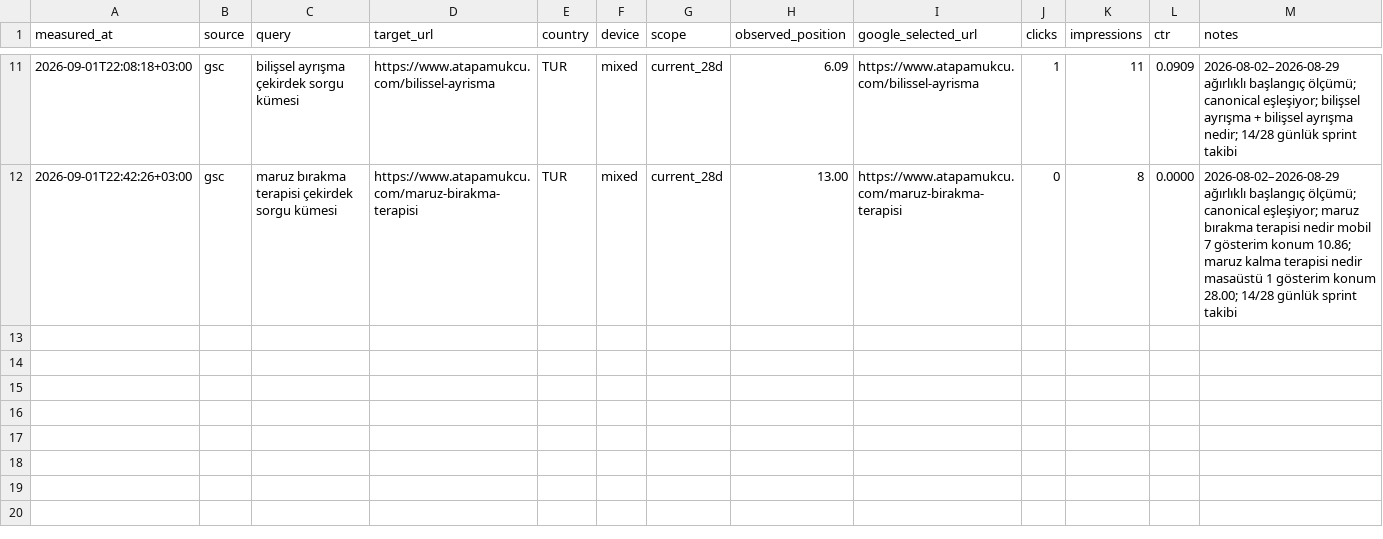
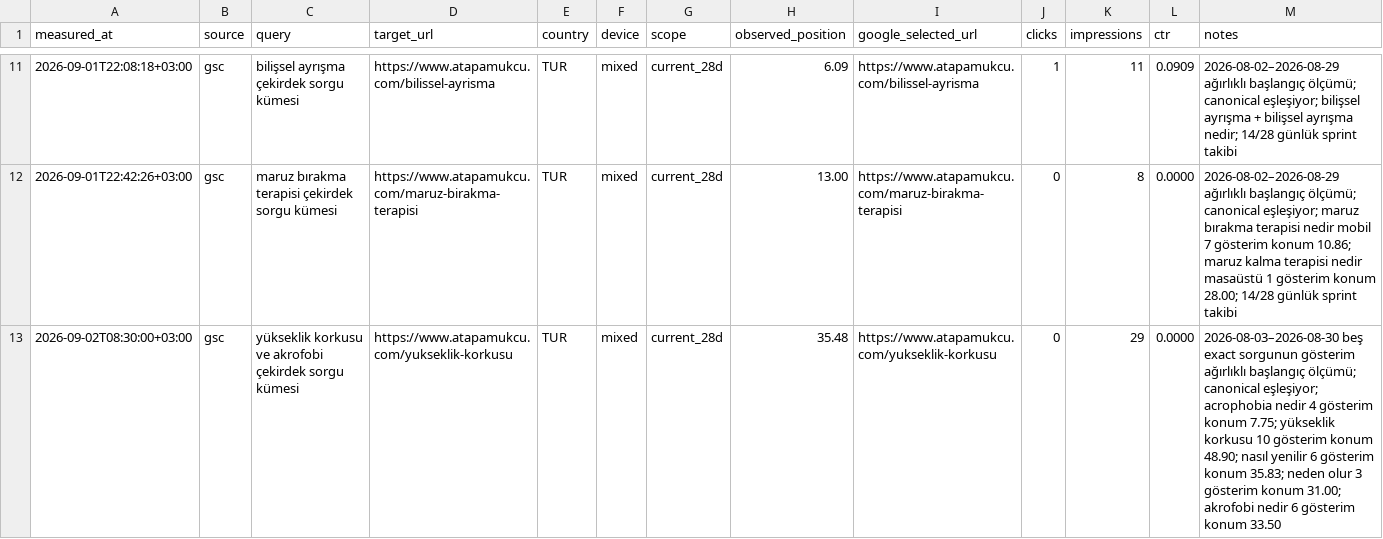
Before and after one commit to omeratapamukcu-ops/atapamukcu.com, a CSV file: seo-ops/measurements.csv, drawn as a sheet; only a part is shown, gaps mark what is left out.

Commit message:
Strengthen acrophobia guide trust and AEO signals

```diff
--- a/seo-ops/measurements.csv
+++ b/seo-ops/measurements.csv
@@ -12 +12,2 @@ measured_at,source,query,target_url,country,device,scope,observed_position,googl
 2026-09-01T22:42:26+03:00,gsc,maruz bırakma terapisi çekirdek sorgu kümesi,https://www.atapamukcu.com/maruz-birakma-terapisi,TUR,mixed,current_28d,13.00,https://www.atapamukcu.com/maruz-birakma-terapisi,0,8,0.0000,2026-08-02–2026-08-29 ağırlıklı başlangıç ölçümü; canonical eşleşiyor; maruz bırakma terapisi nedir mobil 7 gösterim konum 10.86; maruz kalma terapisi nedir masaüstü 1 gösterim konum 28.00; 14/28 günlük sprint takibi
+2026-09-02T08:30:00+03:00,gsc,yükseklik korkusu ve akrofobi çekirdek sorgu kümesi,https://www.atapamukcu.com/yukseklik-korkusu,TUR,mixed,current_28d,35.48,https://www.atapamukcu.com/yukseklik-korkusu,0,29,0.0000,2026-08-03–2026-08-30 beş exact sorgunun gösterim ağırlıklı başlangıç ölçümü; canonical eşleşiyor; acrophobia nedir 4 gösterim konum 7.75; yükseklik korkusu 10 gösterim konum 48.90; nasıl yenilir 6 gösterim konum 35.83; neden olur 3 gösterim konum 31.00; akrofobi nedir 6 gösterim konum 33.50
```
Also changed, not shown: seo-ops/backlog.csv, 3 other files.
